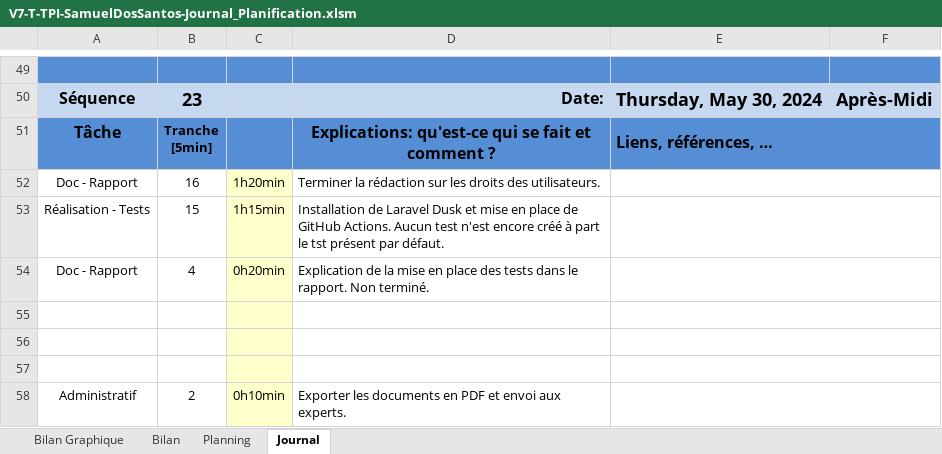
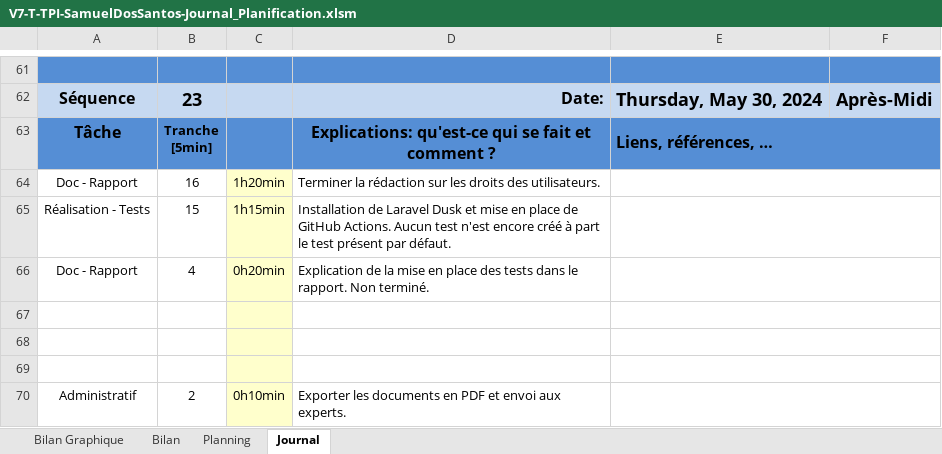
Before and after one commit to samdossant/TPI-SocialShuffle-Dos-Santos, an Excel workbook: Documents/V7 - 03-06-24/V7-T-TPI-SamuelDosSantos-Journal_Planification.xlsm, sheet Journal, drawn as a sheet; only a part is shown, gaps mark what is left out; values as stored, in another font and other column widths than the file's, no borders; charts and pictures and conditional formats not drawn; 1 other sheet too large or unreadable and not compared; addresses are those after the commit; the diff covers the shown part only; the diff names each change by its address in the sheet, - before the commit and + after, or states it on an @@ line.

```diff
--- a/Documents/V7 - 03-06-24/V7-T-TPI-SamuelDosSantos-Journal_Planification.xlsm (sheet Journal)
+++ b/Documents/V7 - 03-06-24/V7-T-TPI-SamuelDosSantos-Journal_Planification.xlsm (sheet Journal)
-D65: …part le tst présent par…
+D65: …part le test présent par…
```
Also changed, not shown: 12 added rows and 6 edited cells elsewhere in this sheet, sheet Bilan Graphique, formulas that keep their value, charts or pictures, 10 other files.
